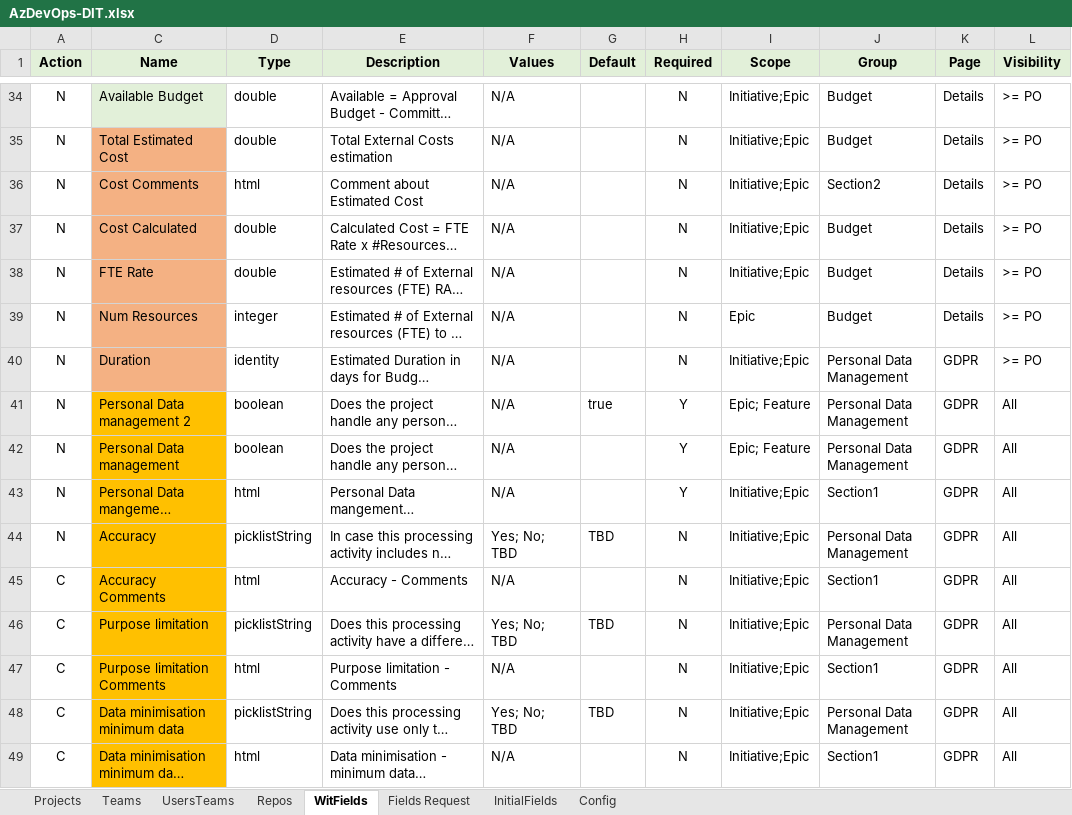
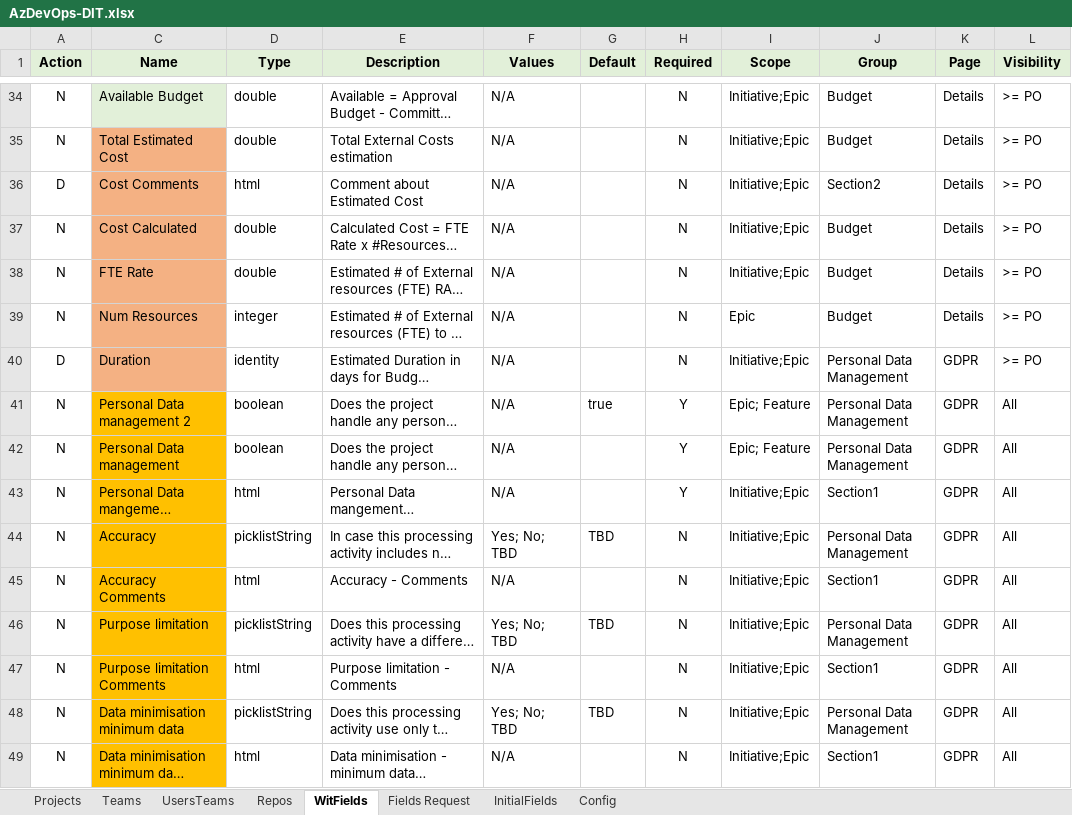
Before and after one commit to tasb/ado-singleproject-dsc, an Excel workbook: src/Config/AzDevOps-DIT.xlsx, sheet WitFields, drawn as a sheet; only a part is shown, gaps mark what is left out; long unchanged cells end in …; values as stored, in another font and other column widths than the file's, no borders; the diff covers the shown part only; the diff names each change by its address in the sheet, - before the commit and + after, or states it on an @@ line.

```diff
--- a/src/Config/AzDevOps-DIT.xlsx (sheet WitFields)
+++ b/src/Config/AzDevOps-DIT.xlsx (sheet WitFields)
-A36 (Action): N
+A36 (Action): D
-A40 (Action): N
+A40 (Action): D
-A45:A49 (Action): C
+A45:A49 (Action): N
```
Also changed, not shown: 25 edited cells and cell formats elsewhere in this sheet, sheet Config, 1 other file.
